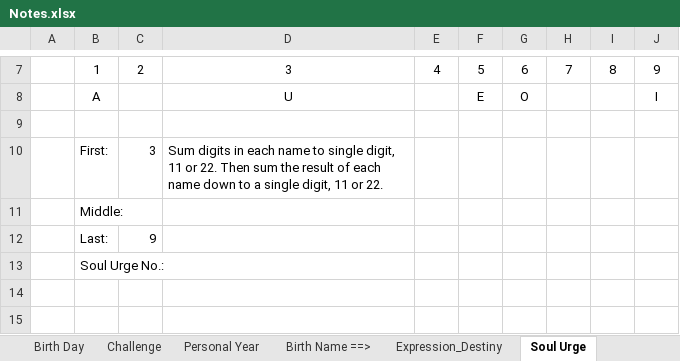
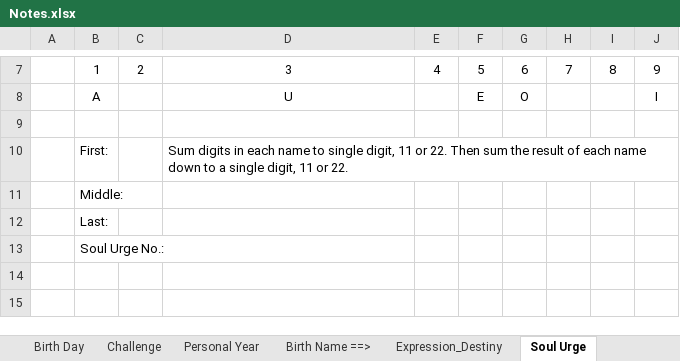
Before and after one commit to emanuelanechei/numerology-4, an Excel workbook: Notes.xlsx, sheet Soul Urge, drawn as a sheet; only a part is shown, gaps mark what is left out; values as stored, in another font and other column widths than the file's, no borders; the diff names each change by its address in the sheet, - before the commit and + after, or states it on an @@ line.

```diff
--- a/Notes.xlsx (sheet Soul Urge)
+++ b/Notes.xlsx (sheet Soul Urge)
-C10: 3
+C10: (empty)
-C12: 9
+C12: (empty)
```
Also changed, not shown: 2 other files.
